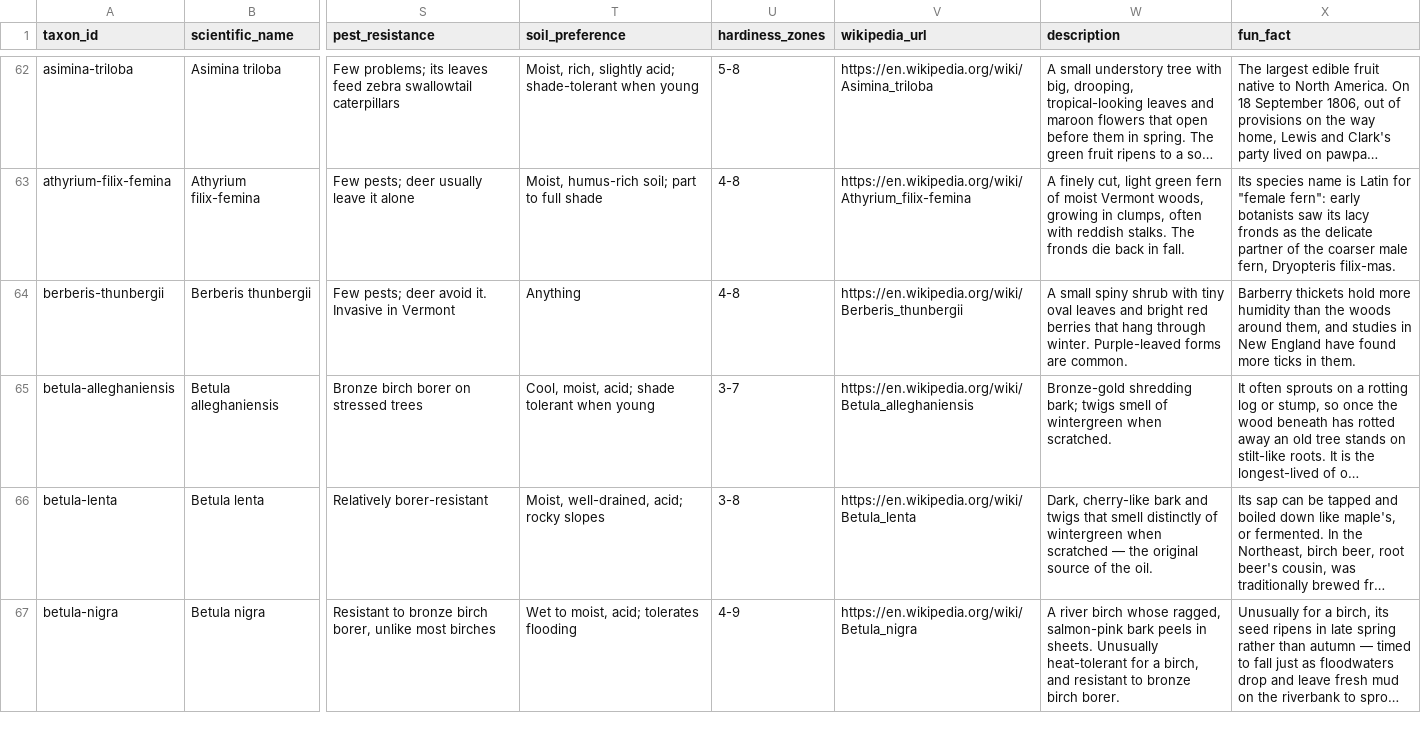
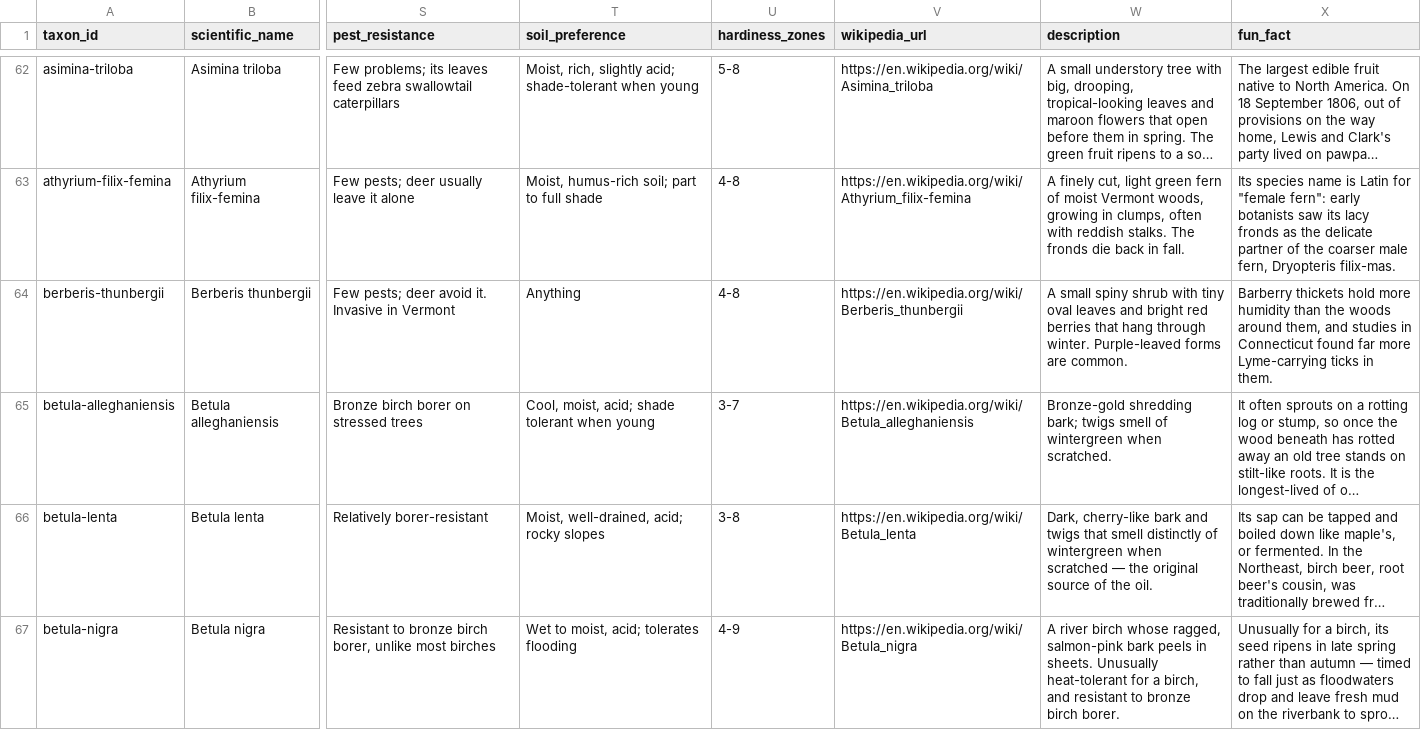
Before and after one commit to durodriguez/Florestas_VT, a CSV file: data/taxa.csv, drawn as a sheet; only a part is shown, gaps mark what is left out; long unchanged cells end in …; the diff covers the shown part only; the diff names each change by its address in the sheet, - before the commit and + after, or states it on an @@ line.

```diff
--- a/data/taxa.csv
+++ b/data/taxa.csv
-X64 (fun_fact): …studies in New England have found more ticks in…
+X64 (fun_fact): …studies in Connecticut found far more Lyme-carrying ticks in…
```
Also changed, not shown: 2 edited cells elsewhere in this file, 1 other file.
